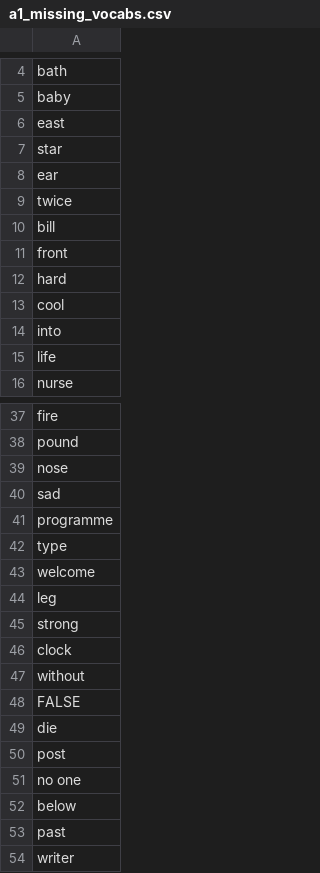
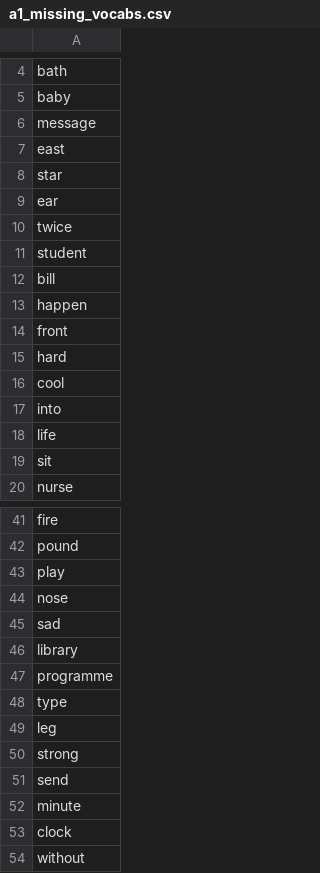
Before and after one commit to mohsenShakiba/Learnup-Data, a CSV file: lessons/a1_missing_vocabs.csv, drawn as a sheet; only a part is shown, gaps mark what is left out; the shorter side is filled out with more unchanged rows; removed rows and columns are numbered as before the commit, all else as after; the diff covers the shown part only; the diff names each change by its address in the sheet, - before the commit and + after, or states it on an @@ line.

```diff
--- a/lessons/a1_missing_vocabs.csv
+++ b/lessons/a1_missing_vocabs.csv
+row 6: message
+row 11: student
+row 13: happen
+row 19: sit
+row 43: play
+row 46: library
-row 43: welcome
+row 51: send
+row 52: minute
```
Also changed, not shown: 3 added rows elsewhere in this file, lessons/a1_used_vocabs.csv, lessons/need_attention.csv, 10 other files.
